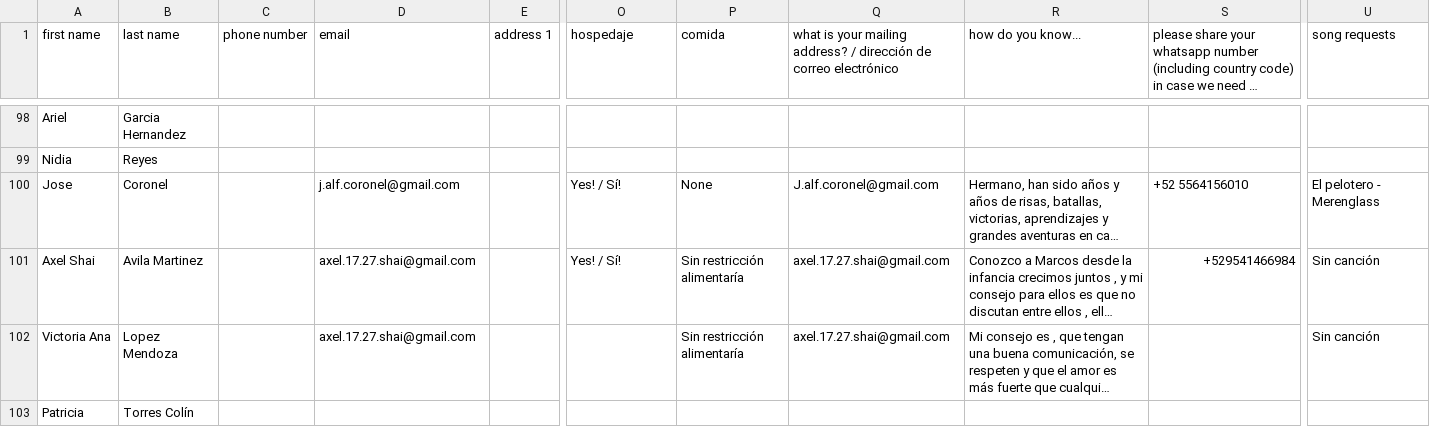
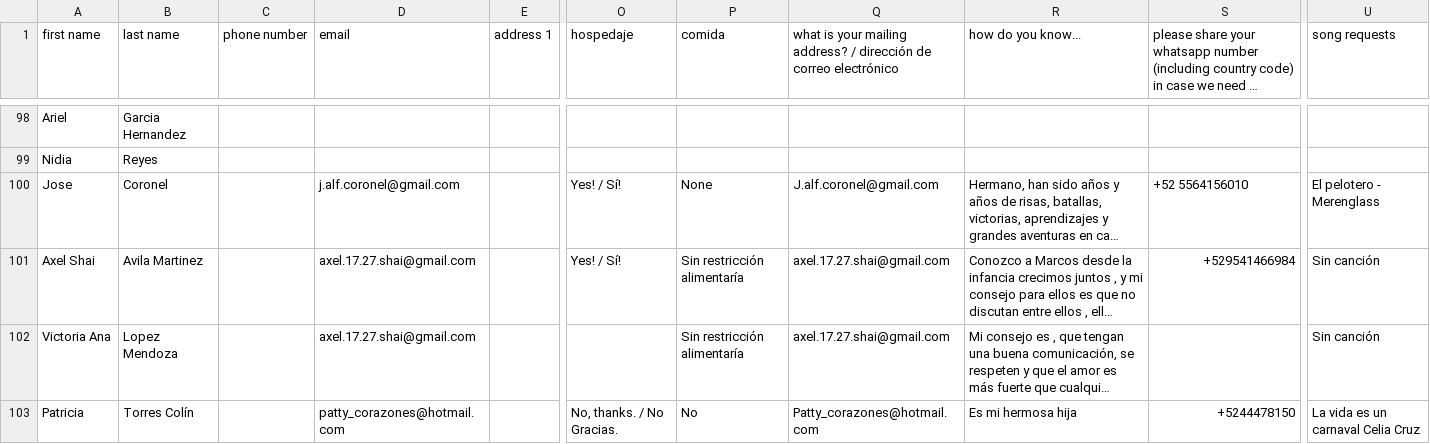
Before and after one commit to Mvilleda/boda-mv26, a CSV file: withjoy-rsvp.csv, drawn as a sheet; only a part is shown, gaps mark what is left out; long unchanged cells end in …; the diff covers the shown part only; the diff names each change by its address in the sheet, - before the commit and + after, or states it on an @@ line.

```diff
--- a/withjoy-rsvp.csv
+++ b/withjoy-rsvp.csv
-D103 (email): (empty)
+D103 (email): patty_corazones@hotmail.com
-O103 (hospedaje): (empty)
+O103 (hospedaje): No, thanks. / No Gracias.
-P103 (comida): (empty)
+P103 (comida): No
-Q103: (empty)
+Q103: Patty_corazones@hotmail.com
-R103 (how do you know...): (empty)
+R103 (how do you know...): Es mi hermosa hija
-S103: (empty)
+S103: +5244478150
-U103 (song requests): (empty)
+U103 (song requests): La vida es un carnaval Celia Cruz
```
Also changed, not shown: 5 edited cells elsewhere in this file, 1 other file.
